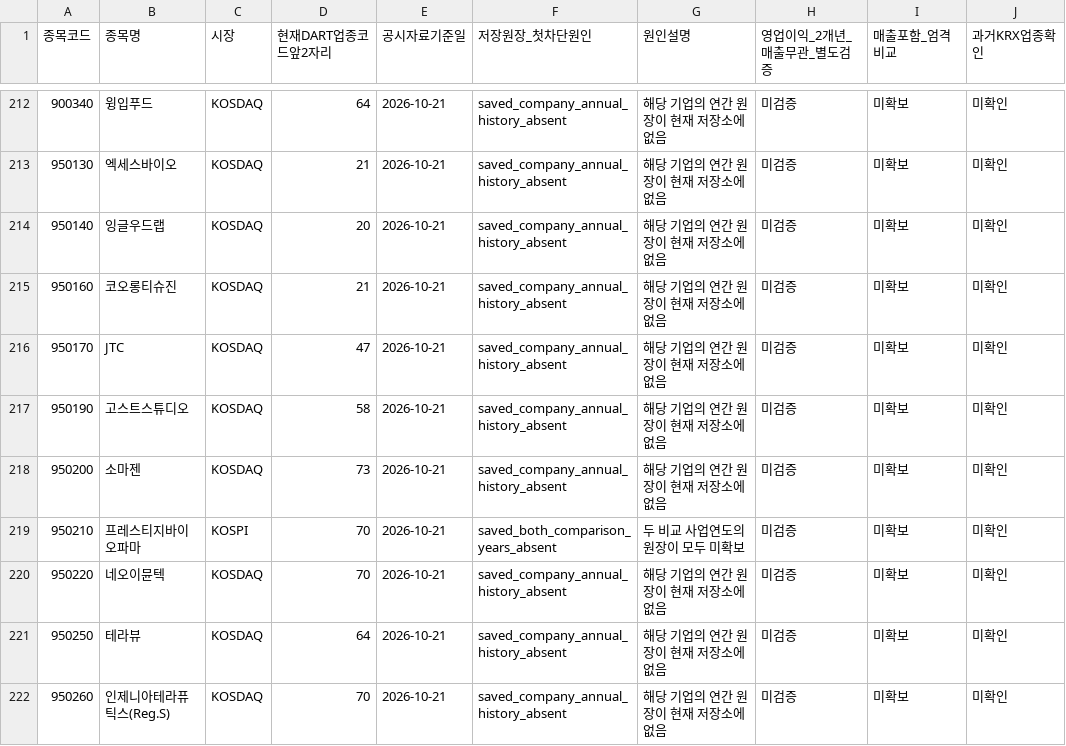
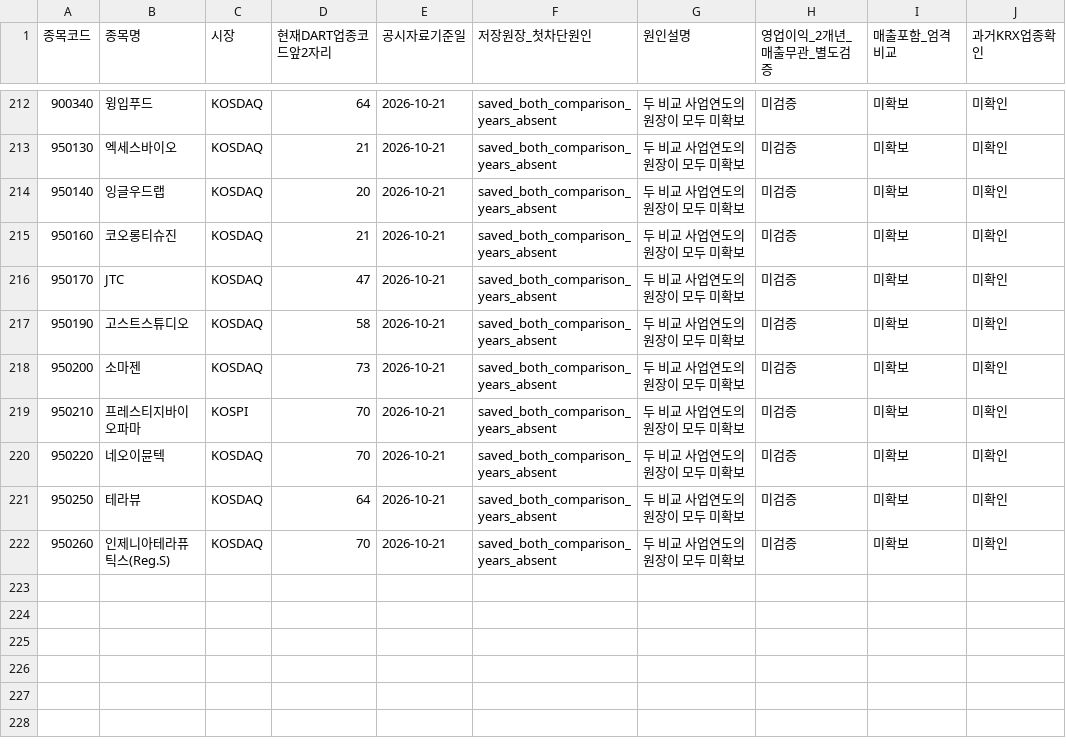
Before and after one commit to ykvic1/korean-stock-screener, a CSV file: docs/v3-industry-saved-profit-gap-issuers.csv, drawn as a sheet; only a part is shown, gaps mark what is left out; the diff covers the shown part only; the diff names each change by its address in the sheet, - before the commit and + after, or states it on an @@ line.

```diff
--- a/docs/v3-industry-saved-profit-gap-issuers.csv
+++ b/docs/v3-industry-saved-profit-gap-issuers.csv
-F212:F218 (저장원장_첫차단원인): saved_company_annual_history_absent
+F212:F218 (저장원장_첫차단원인): saved_both_comparison_years_absent
-G212:G218 (원인설명): 해당 기업의 연간 원장이 현재 저장소에 없음
+G212:G218 (원인설명): 두 비교 사업연도의 원장이 모두 미확보
-F220:F222 (저장원장_첫차단원인): saved_company_annual_history_absent
+F220:F222 (저장원장_첫차단원인): saved_both_comparison_years_absent
-G220:G222 (원인설명): 해당 기업의 연간 원장이 현재 저장소에 없음
+G220:G222 (원인설명): 두 비교 사업연도의 원장이 모두 미확보
```
Also changed, not shown: 42 edited cells elsewhere in this file, 1 other file.
